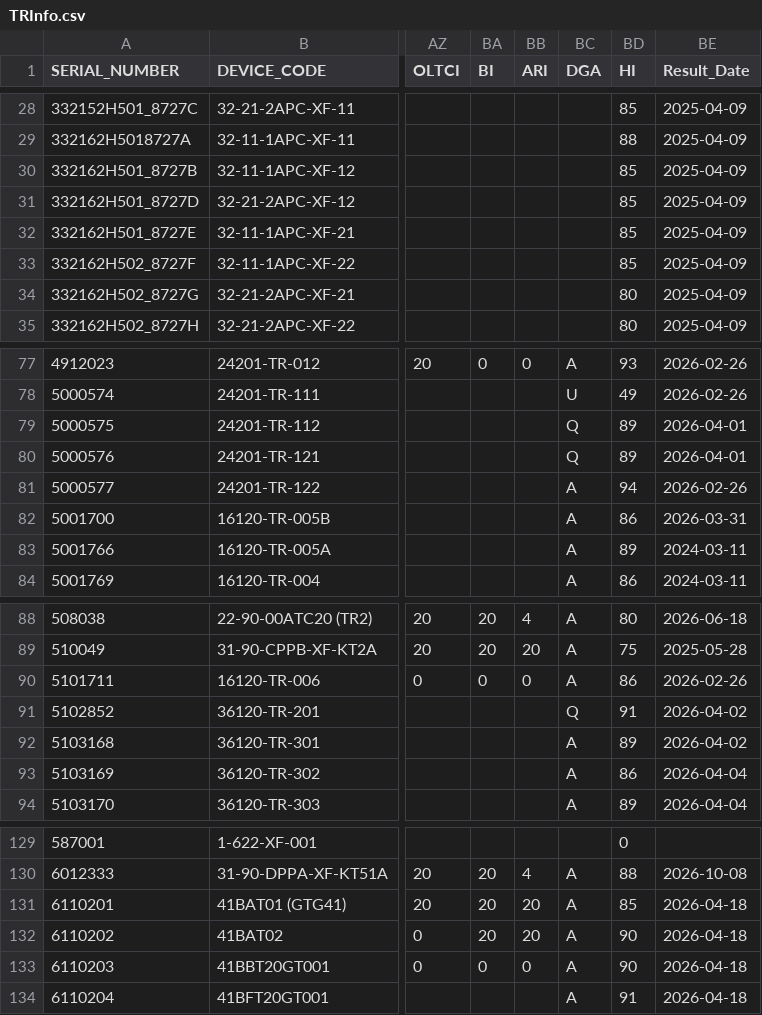
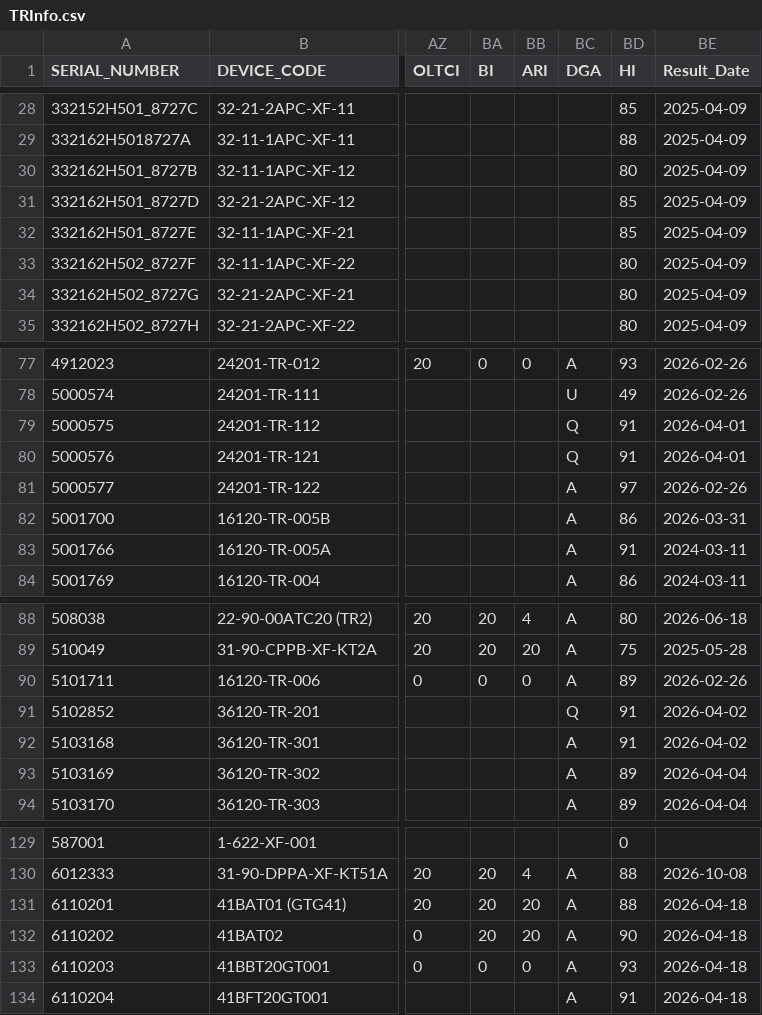
Before and after one commit to TransformerTeam/transformer-asset, a CSV file: TRInfo.csv, drawn as a sheet; only a part is shown, gaps mark what is left out; the diff covers the shown part only; the diff names each change by its address in the sheet, - before the commit and + after, or states it on an @@ line.

```diff
--- a/TRInfo.csv
+++ b/TRInfo.csv
-BD30 (HI): 85
+BD30 (HI): 80
-BD33 (HI): 85
+BD33 (HI): 80
-BD79:BD80 (HI): 89
+BD79:BD80 (HI): 91
-BD81 (HI): 94
+BD81 (HI): 97
-BD83 (HI): 89
+BD83 (HI): 91
-BD90 (HI): 86
+BD90 (HI): 89
-BD92 (HI): 89
+BD92 (HI): 91
-BD93 (HI): 86
+BD93 (HI): 89
-BD131 (HI): 85
+BD131 (HI): 88
-BD133 (HI): 90
+BD133 (HI): 93
```
Also changed, not shown: 7 edited cells elsewhere in this file, HealthIndexSum.csv, 16 other files.
